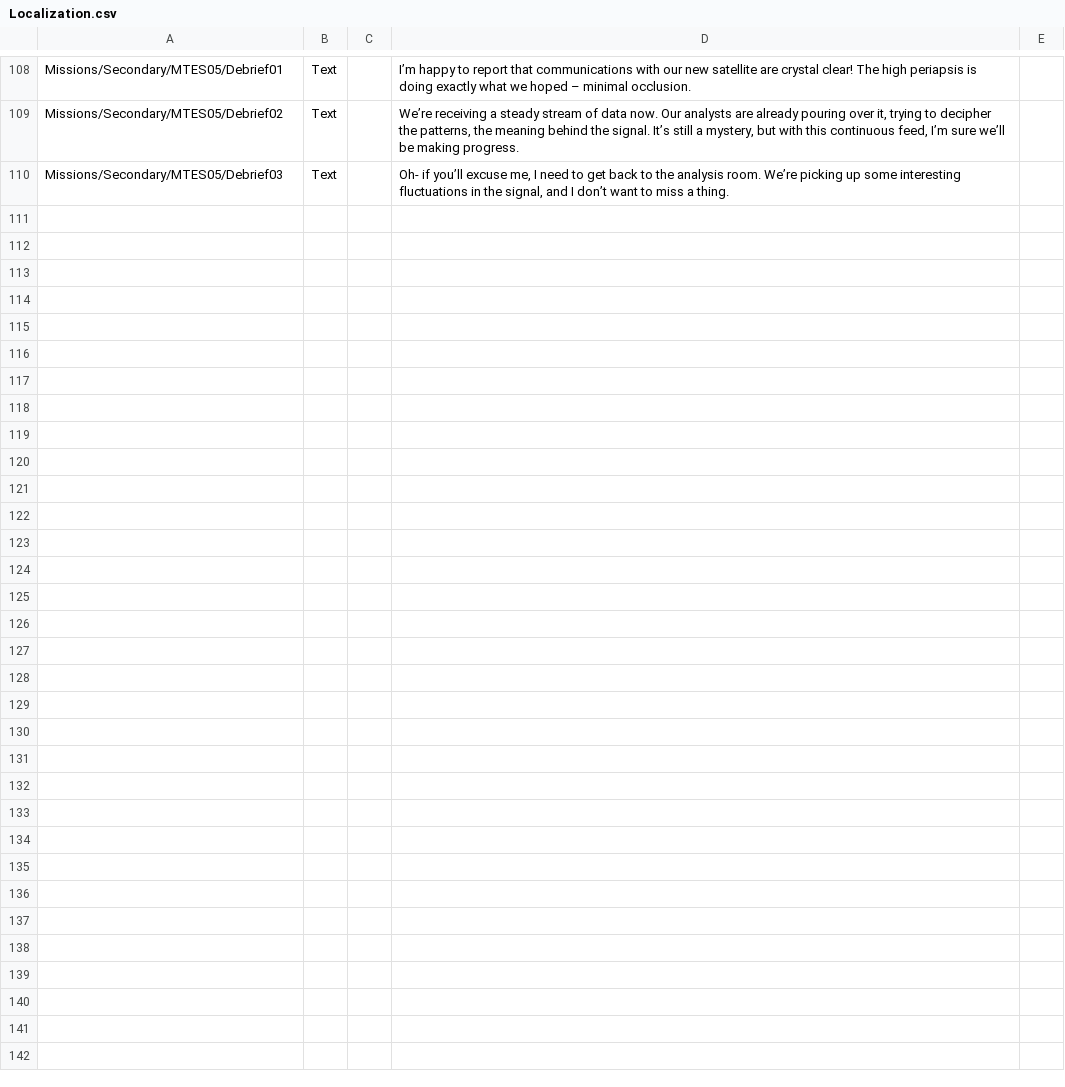
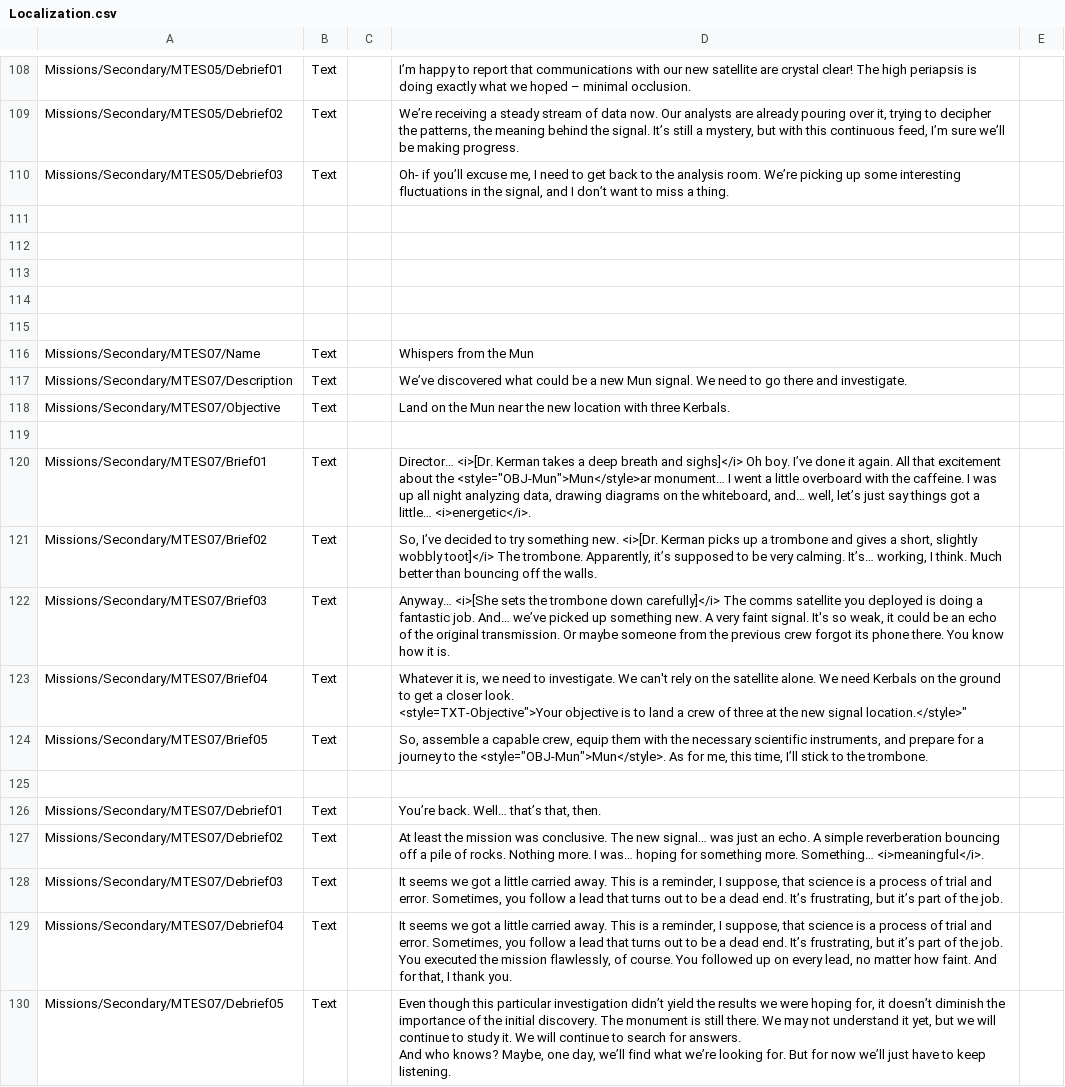
Before and after one commit to pasalvetti/MissionTreeExpanded, a CSV file: Config/Localization.csv, drawn as a sheet; only a part is shown, gaps mark what is left out; ↵ is a line break in a cell; the diff names each change by its address in the sheet, - before the commit and + after, or states it on an @@ line.

Commit message:
Adds mission Whispers from the Mun

```diff
--- a/Config/Localization.csv
+++ b/Config/Localization.csv
+row 111: (empty)
+row 112: (empty)
+row 113: (empty)
+row 114: (empty)
+row 115: (empty)
+row 116: Missions/Secondary/MTES07/Name | Text |  | Whispers from the Mun
+row 117: Missions/Secondary/MTES07/Description | Text |  | We’ve discovered what could be a new Mun signal. We need to go there and investigate.
+row 118: Missions/Secondary/MTES07/Objective | Text |  | Land on the Mun near the new location with three Kerbals.
+row 119: (empty)
+row 120: Missions/Secondary/MTES07/Brief01 | Text |  | Director… <i>[Dr. Kerman takes a deep breath and sighs]</i> Oh boy. I’ve done it again. All that excitement about the <style="OBJ-Mun">Mun</style>ar monument… I went a little overboard with the caffeine. I was up all night analyzing data, drawing diagrams on the whiteboard, and… well, let’s just say things got a little… <i>energetic</i>.
+row 121: Missions/Secondary/MTES07/Brief02 | Text |  | So, I’ve decided to try something new. <i>[Dr. Kerman picks up a trombone and gives a short, slightly wobbly toot]</i> The trombone. Apparently, it’s supposed to be very calming. It’s… working, I think. Much better than bouncing off the walls.
+row 122: Missions/Secondary/MTES07/Brief03 | Text |  | Anyway… <i>[She sets the trombone down carefully]</i> The comms satellite you deployed is doing a fantastic job. And… we’ve picked up something new. A very faint signal. It's so weak, it could be an echo of the original transmission. Or maybe someone from the previous crew forgot its phone there. You know how it is.
+row 123: Missions/Secondary/MTES07/Brief04 | Text |  | Whatever it is, we need to investigate. We can't rely on the satellite alone. We need Kerbals on the ground to get a closer look. ↵ <style=TXT-Objective">Your objective is to land a crew of three at the new signal location.</style>"
+row 124: Missions/Secondary/MTES07/Brief05 | Text |  | So, assemble a capable crew, equip them with the necessary scientific instruments, and prepare for a journey to the <style="OBJ-Mun">Mun</style>. As for me, this time, I’ll stick to the trombone.
+row 125: (empty)
+row 126: Missions/Secondary/MTES07/Debrief01 | Text |  | You’re back. Well… that’s that, then.
+row 127: Missions/Secondary/MTES07/Debrief02 | Text |  | At least the mission was conclusive. The new signal… was just an echo. A simple reverberation bouncing off a pile of rocks. Nothing more. I was… hoping for something more. Something… <i>meaningful</i>.
+row 128: Missions/Secondary/MTES07/Debrief03 | Text |  | It seems we got a little carried away. This is a reminder, I suppose, that science is a process of trial and error. Sometimes, you follow a lead that turns out to be a dead end. It’s frustrating, but it’s part of the job.
+row 129: Missions/Secondary/MTES07/Debrief04 | Text |  | It seems we got a little carried away. This is a reminder, I suppose, that science is a process of trial and error. Sometimes, you follow a lead that turns out to be a dead end. It’s frustrating, but it’s part of the job. ↵ You executed the mission flawlessly, of course. You followed up on every lead, no matter how faint. And for that, I thank you.
+row 130: Missions/Secondary/MTES07/Debrief05 | Text |  | Even though this particular investigation didn’t yield the results we were hoping for, it doesn’t diminish the importance of the initial discovery. The monument is still there. We may not understand it yet, but we will continue to study it. We will continue to search for answers. ↵ And who knows? Maybe, one day, we’ll find what we’re looking for. But for now we’ll just have to keep listening.
```
Also changed, not shown: 1 other file.
